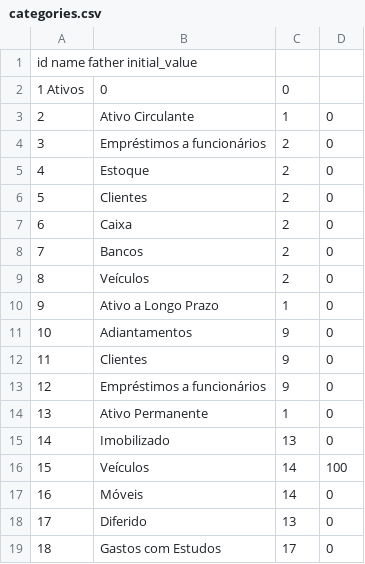
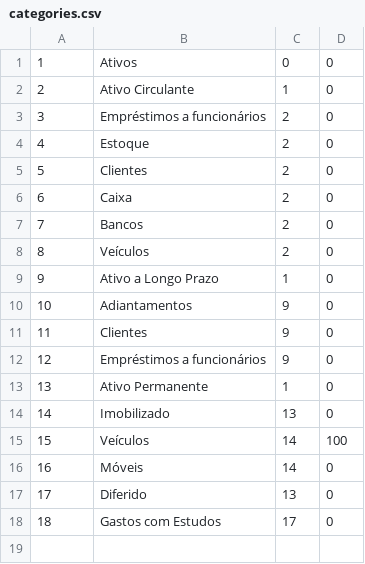
Before and after one commit to heissonwillen/PiLab-balanco-web, a CSV file: categories.csv, drawn as a sheet; the diff names each change by its address in the sheet, - before the commit and + after, or states it on an @@ line.

```diff
--- a/categories.csv
+++ b/categories.csv
@@ column A renumbered in row 1 @@
-B1: (empty)
+B1: Ativos
-C1: (empty)
+C1: 0
-D1: (empty)
+D1: 0
-row 2: 1 Ativos | 0 | 0
```
Also changed, not shown: 1 other file.
